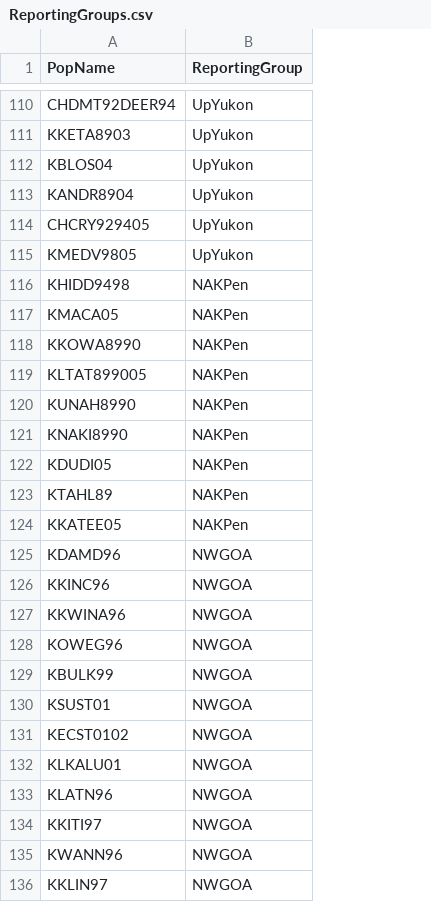
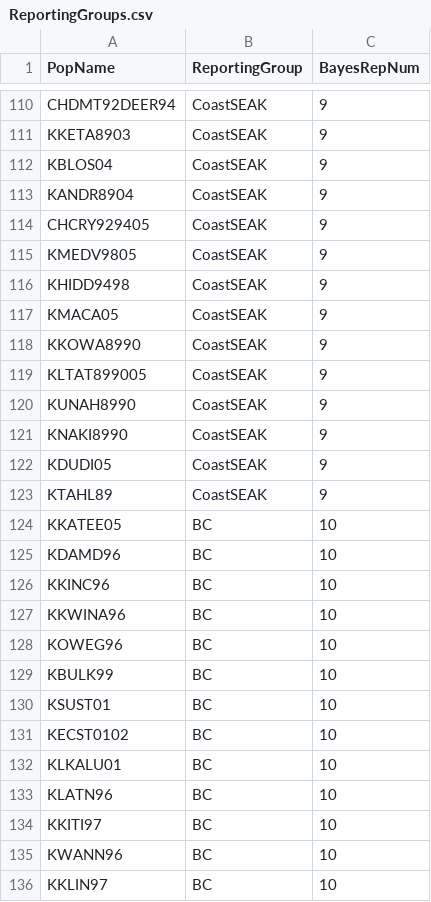
Before and after one commit to patbarry6/ABL_GSI, a CSV file: Data/ReportingGroups.csv, drawn as a sheet; only a part is shown, gaps mark what is left out; the diff covers the shown part only; the diff names each change by its address in the sheet, - before the commit and + after, or states it on an @@ line.

Commit message:
Added a comparision of Bayes and Rubias

```diff
--- a/Data/ReportingGroups.csv
+++ b/Data/ReportingGroups.csv
+column C (BayesRepNum), rows 110-136: 9 | 9 | 9 | 9 | 9 | 9 | 9 | 9 | 9 | 9 | 9 | 9 | 9 | 9 | 10 | 10 | 10 | 10 | 10 | 10 | 10 | 10 | 10 | 10 | 10 | 10 | 10
-B110:B115 (ReportingGroup): UpYukon
+B110:B115 (ReportingGroup): CoastSEAK
-B116:B123 (ReportingGroup): NAKPen
+B116:B123 (ReportingGroup): CoastSEAK
-B124 (ReportingGroup): NAKPen
+B124 (ReportingGroup): BC
-B125:B136 (ReportingGroup): NWGOA
+B125:B136 (ReportingGroup): BC
```
Also changed, not shown: 119 edited cells elsewhere in this file, 28 other files.
